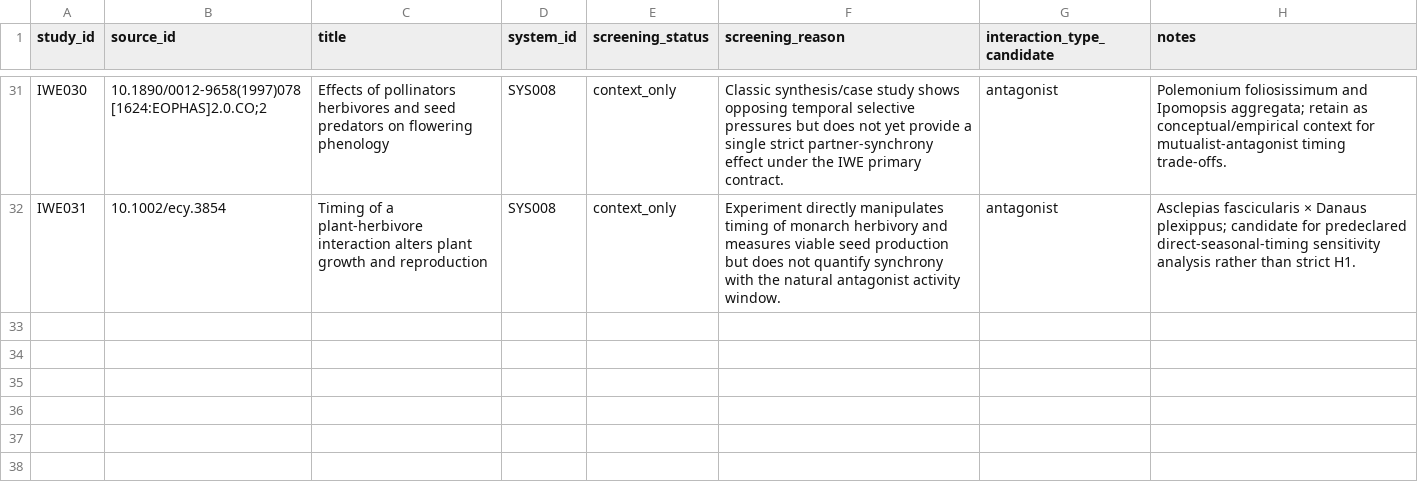
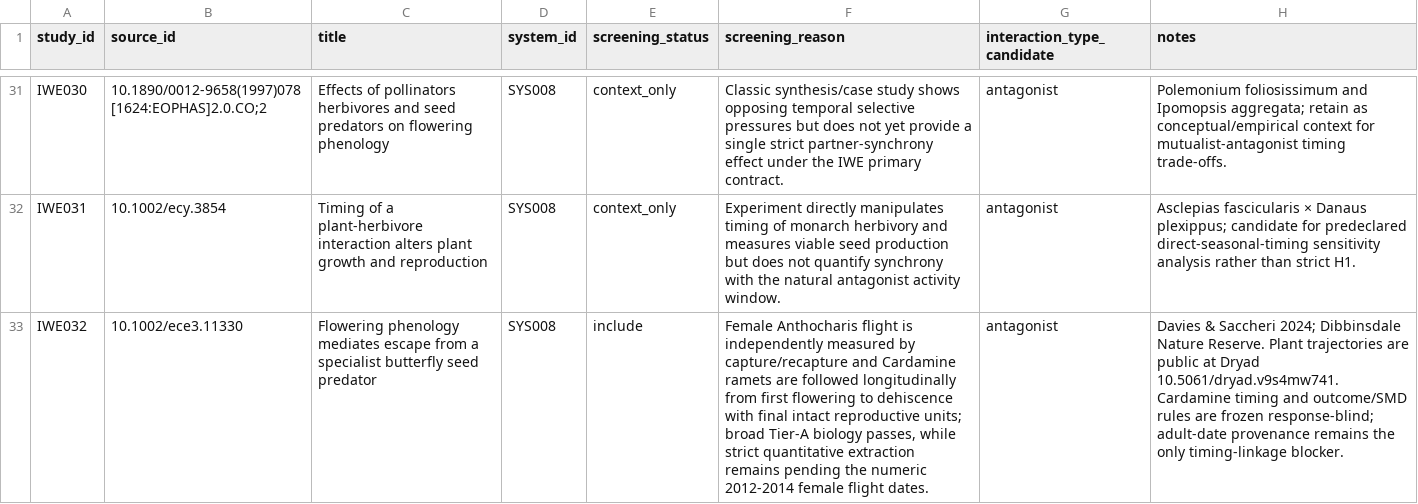
Before and after one commit to zuizui0223/iwe, a CSV file: data/registry/studies.csv, drawn as a sheet; only a part is shown, gaps mark what is left out; the diff names each change by its address in the sheet, - before the commit and + after, or states it on an @@ line.

Commit message:
Register Cardamine as IWE032 Tier-A study

```diff
--- a/data/registry/studies.csv
+++ b/data/registry/studies.csv
+row 33: IWE032 | 10.1002/ece3.11330 | Flowering phenology mediates escape from a specialist butterfly seed predator | SYS008 | include | Female Anthocharis flight is independently measured by capture/recapture and Cardamine ramets are followed longitudinally from first flowering to dehiscence with final intact reproductive units; broad Tier-A biology passes, while strict quantitative extraction remains pending the numeric 2012-2014 female flight dates. | antagonist | Davies & Saccheri 2024; Dibbinsdale Nature Reserve. Plant trajectories are public at Dryad 10.5061/dryad.v9s4mw741. Cardamine timing and outcome/SMD rules are frozen response-blind; adult-date provenance remains the only timing-linkage blocker.
```
